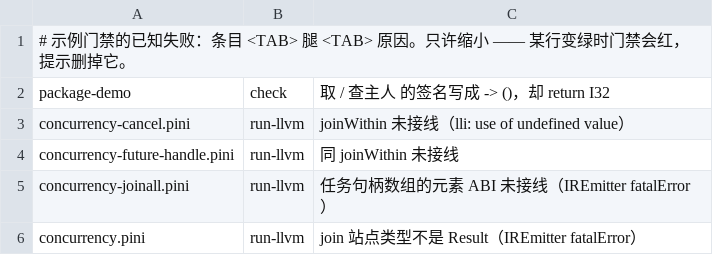
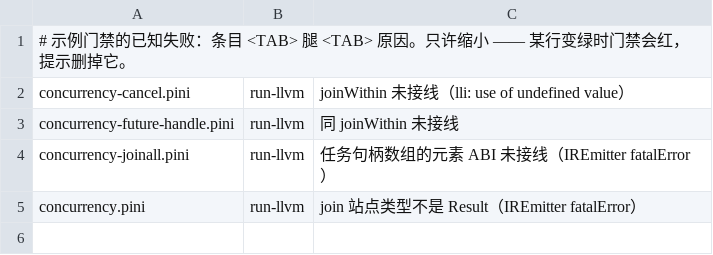
Before and after one commit to pini-lang/pini-swift, a TSV file: examples/gate-baseline.tsv, drawn as a sheet.

Commit message:
fix(examples): give the package demo methods their I32 result type
取, 查主人, 查余额 and 验证 return a field value but were declared void, so
print(acc.查主人()) failed as E4-001. The note claiming field reads are not
value expressions no longer describes the checker; drop it and declare the
result type. The check leg is now green across all examples and packages.

```diff
--- a/examples/gate-baseline.tsv
+++ b/examples/gate-baseline.tsv
@@ -1,3 +1,2 @@
 # 示例门禁的已知失败：条目 <TAB> 腿 <TAB> 原因。只许缩小 —— 某行变绿时门禁会红，提示删掉它。
-package-demo	check	取 / 查主人 的签名写成 -> ()，却 return I32
 concurrency-cancel.pini	run-llvm	joinWithin 未接线（lli: use of undefined value）
```
Also changed, not shown: 2 other files.
